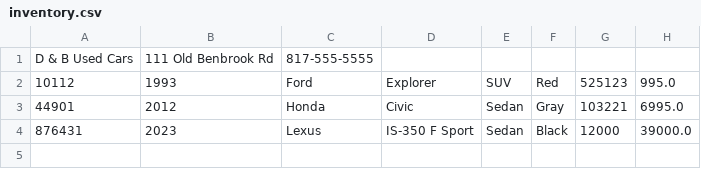
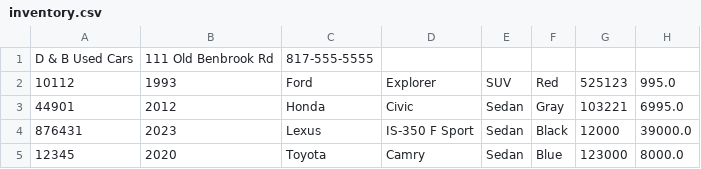
Before and after one commit to acmuhammadmustafa/AdvancedDealership, a CSV file: inventory.csv, drawn as a sheet; the diff names each change by its address in the sheet, - before the commit and + after, or states it on an @@ line.

```diff
--- a/inventory.csv
+++ b/inventory.csv
+row 5: 12345 | 2020 | Toyota | Camry | Sedan | Blue | 123000 | 8000.0
```
Also changed, not shown: contracts.csv, 2 other files.
